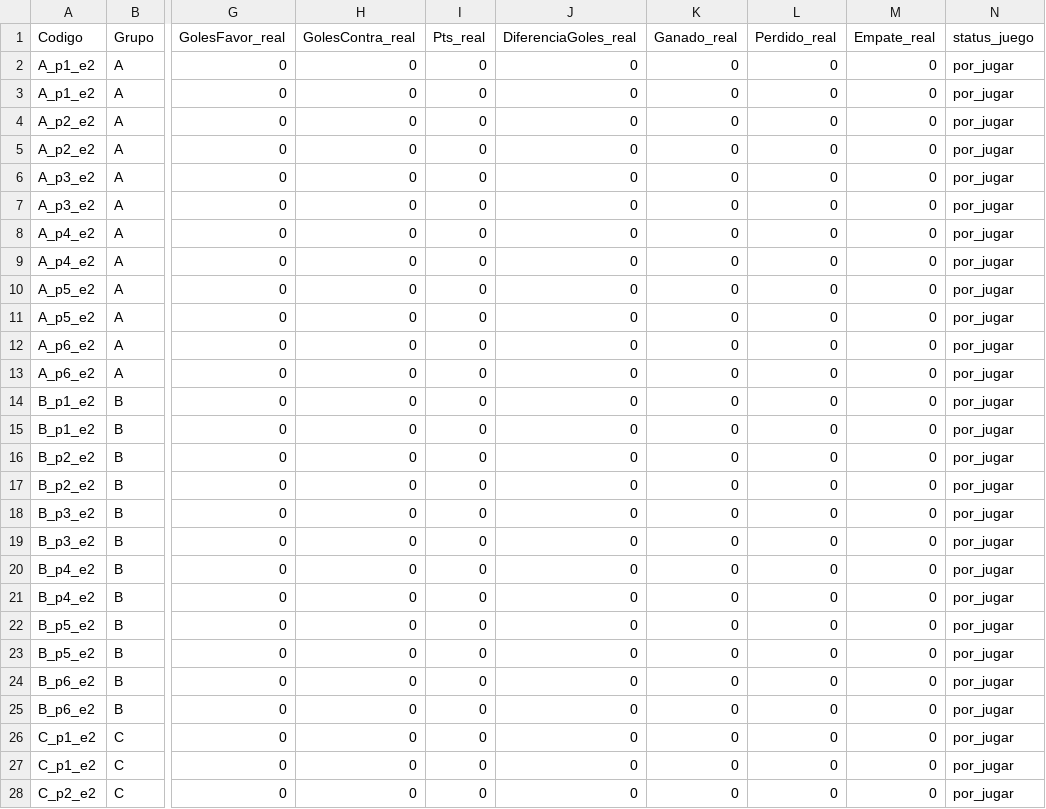
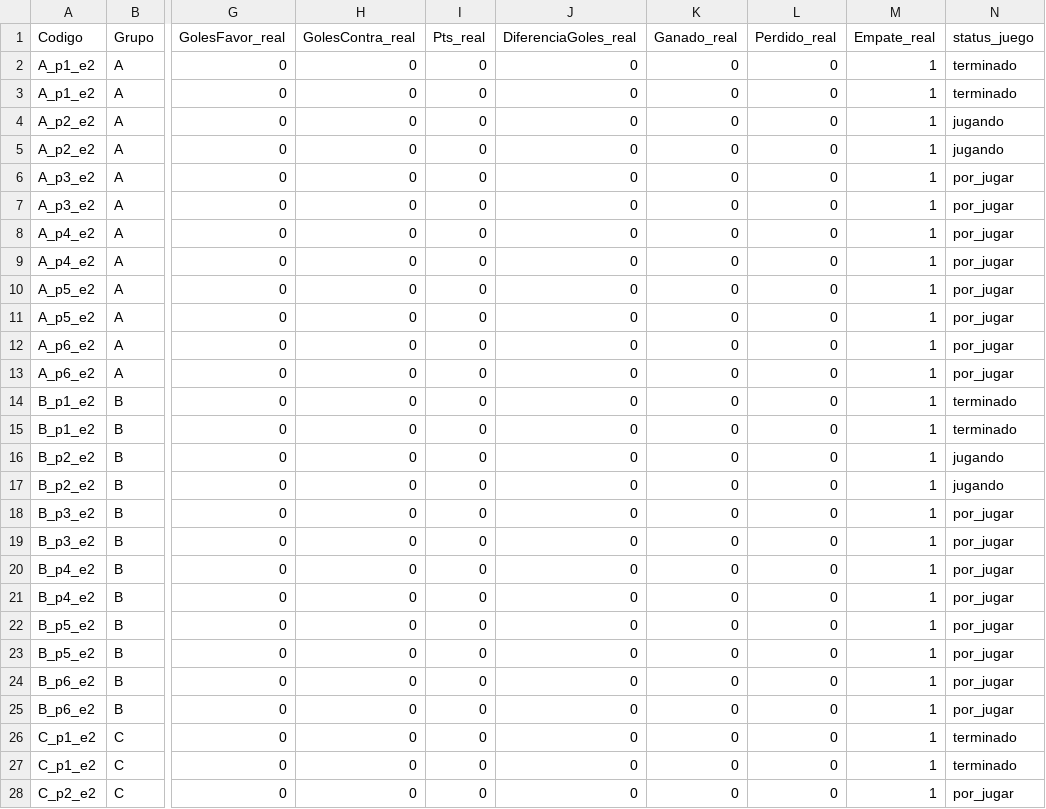
Before and after one commit to adfmb/quinielaRSA2018, a CSV file: data/resultados_reales.csv, drawn as a sheet; only a part is shown, gaps mark what is left out; the diff covers the shown part only; the diff names each change by its address in the sheet, - before the commit and + after, or states it on an @@ line.

```diff
--- a/data/resultados_reales.csv
+++ b/data/resultados_reales.csv
-M2:M28 (Empate_real): 0
+M2:M28 (Empate_real): 1
-N2:N3 (status_juego): por_jugar
+N2:N3 (status_juego): terminado
-N4:N5 (status_juego): por_jugar
+N4:N5 (status_juego): jugando
-N14:N15 (status_juego): por_jugar
+N14:N15 (status_juego): terminado
-N16:N17 (status_juego): por_jugar
+N16:N17 (status_juego): jugando
-N26:N27 (status_juego): por_jugar
+N26:N27 (status_juego): terminado
```
Also changed, not shown: 109 edited cells elsewhere in this file, 2 other files.
